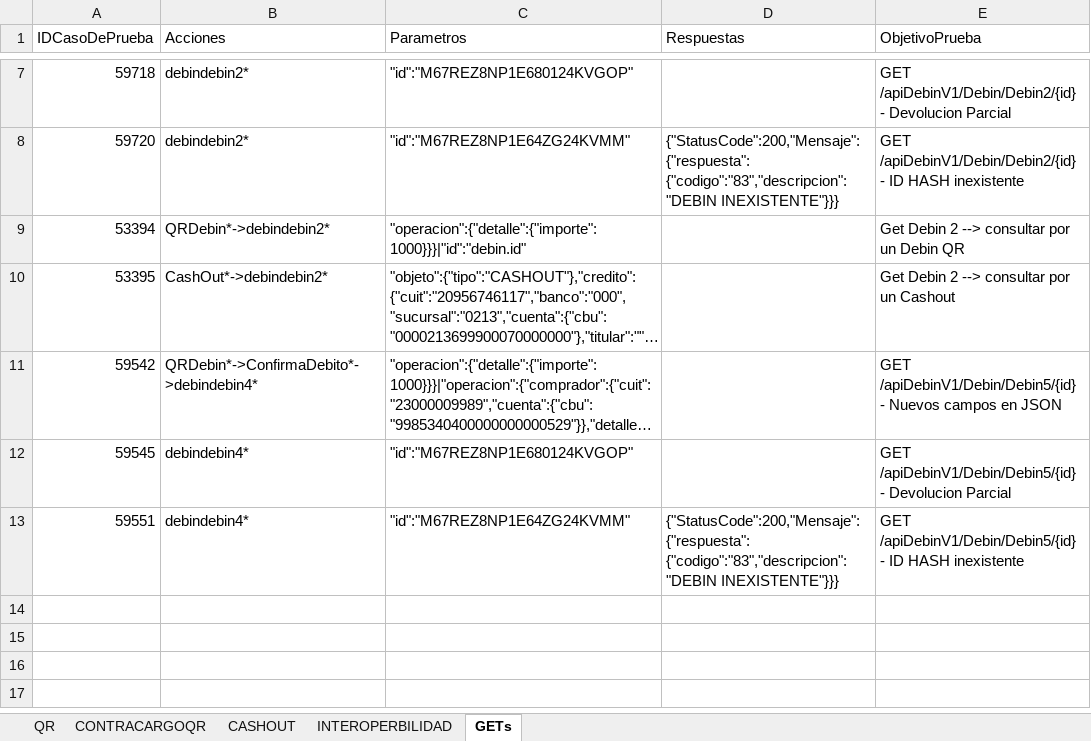
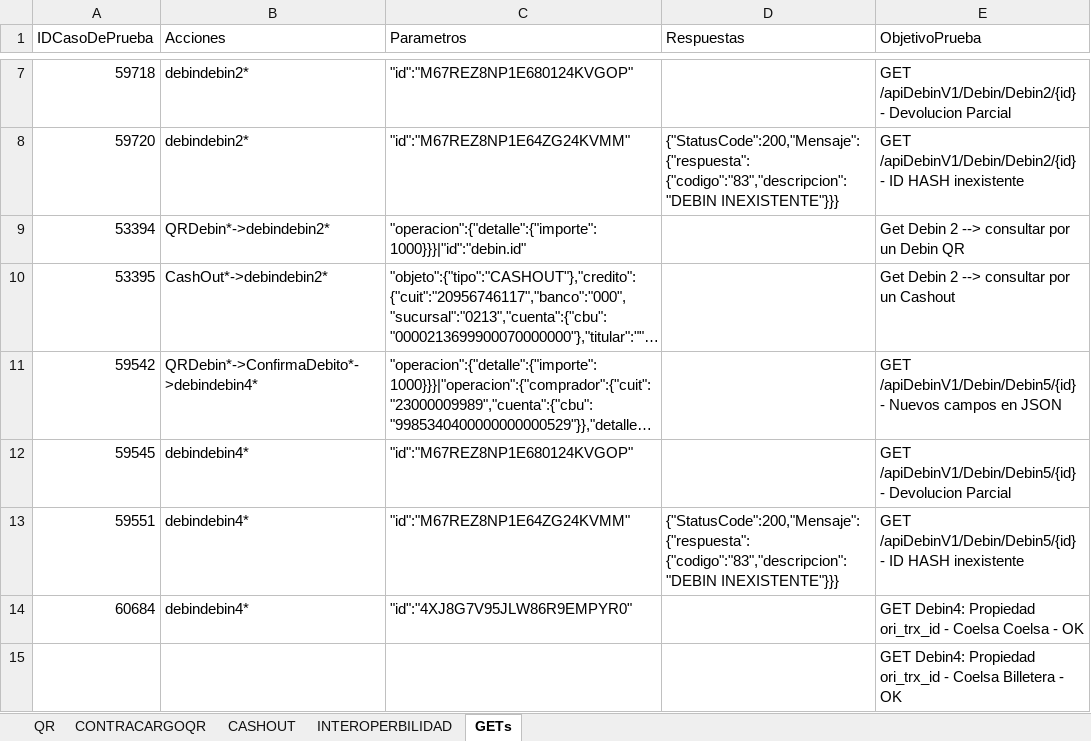
Before and after one commit to lucasacostabosch/Inazuma-Debin, an Excel workbook: Ambiente/Debin - QR - Escenarios y Casos de Pruebas.xlsx, sheet GETs, drawn as a sheet; only a part is shown, gaps mark what is left out; long unchanged cells end in …; values as stored, in another font and other column widths than the file's, no borders; the diff names each change by its address in the sheet, - before the commit and + after, or states it on an @@ line.

```diff
--- a/Ambiente/Debin - QR - Escenarios y Casos de Pruebas.xlsx (sheet GETs)
+++ b/Ambiente/Debin - QR - Escenarios y Casos de Pruebas.xlsx (sheet GETs)
+row 14: 60684 | debindebin4* | "id":"4XJ8G7V95JLW86R9EMPYR0" |  | GET Debin4: Propiedad ori_trx_id - Coelsa Coelsa - OK
+row 15:  |  |  |  | GET Debin4: Propiedad ori_trx_id - Coelsa Billetera - OK
```
Also changed, not shown: sheet CONTRACARGOQR, Ambiente/Debin - Escenarios y Casos de Pruebas.xlsx, 4 other files.
